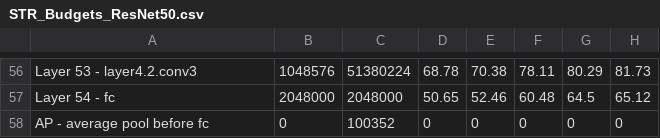
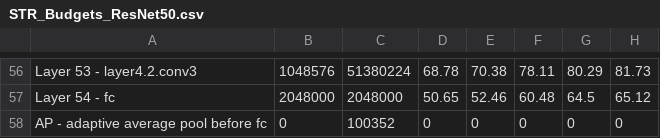
Before and after one commit to RAIVNLab/STR, a CSV file: budgets/STR_Budgets_ResNet50.csv, drawn as a sheet; only a part is shown, gaps mark what is left out; the diff names each change by its address in the sheet, - before the commit and + after, or states it on an @@ line.

Commit message:
Update STR_Budgets_ResNet50.csv

```diff
--- a/budgets/STR_Budgets_ResNet50.csv
+++ b/budgets/STR_Budgets_ResNet50.csv
-A58: AP - average pool before fc
+A58: AP - adaptive average pool before fc
```
